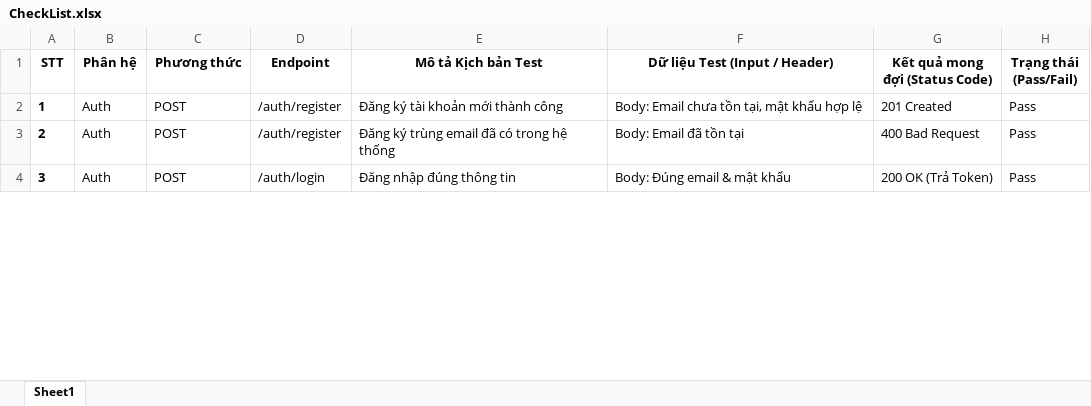
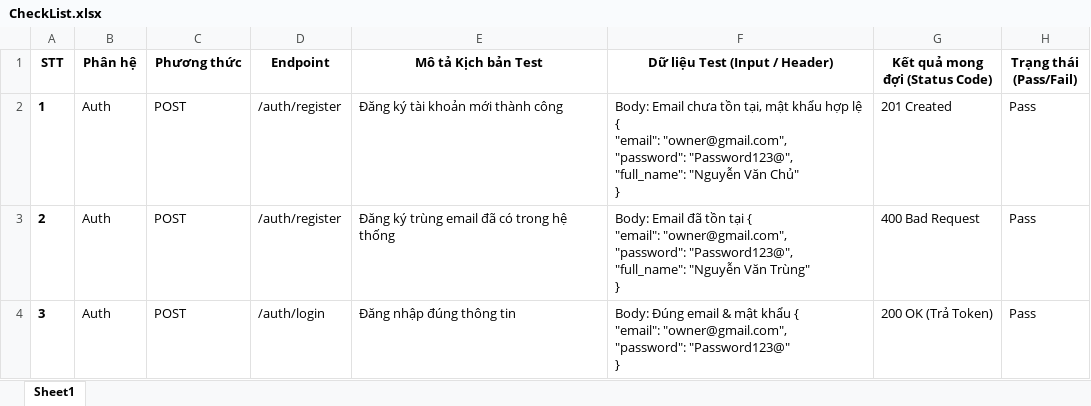
Before and after one commit to IT215-KS25-CNTT6-NguyenNgocKhang/HCM_KS25_CNTT6_NguyenNgocKhang_event_management, an Excel workbook: CheckList.xlsx, sheet Sheet1, drawn as a sheet; only a part is shown; values as stored, in another font and other column widths than the file's, no borders; ↵ is a line break in a cell; the diff covers the shown part only; the diff names each change by its address in the sheet, - before the commit and + after, or states it on an @@ line.

```diff
--- a/CheckList.xlsx (sheet Sheet1)
+++ b/CheckList.xlsx (sheet Sheet1)
-F2 (Dữ liệu Test (Input / Header)): …hợp lệ
+F2 (Dữ liệu Test (Input / Header)): …hợp lệ { ↵ "email": "owner@gmail.com", ↵ "password": "Password123@", ↵ "full_name": "Nguyễn Văn Chủ" ↵ }
-F3 (Dữ liệu Test (Input / Header)): …tồn tại
+F3 (Dữ liệu Test (Input / Header)): …tồn tại { ↵ "email": "owner@gmail.com", ↵ "password": "Password123@", ↵ "full_name": "Nguyễn Văn Trùng" ↵ }
-F4 (Dữ liệu Test (Input / Header)): …mật khẩu
+F4 (Dữ liệu Test (Input / Header)): …mật khẩu { ↵ "email": "owner@gmail.com", ↵ "password": "Password123@" ↵ }
```
Also changed, not shown: 5 edited cells elsewhere in this sheet, 4 other files.
